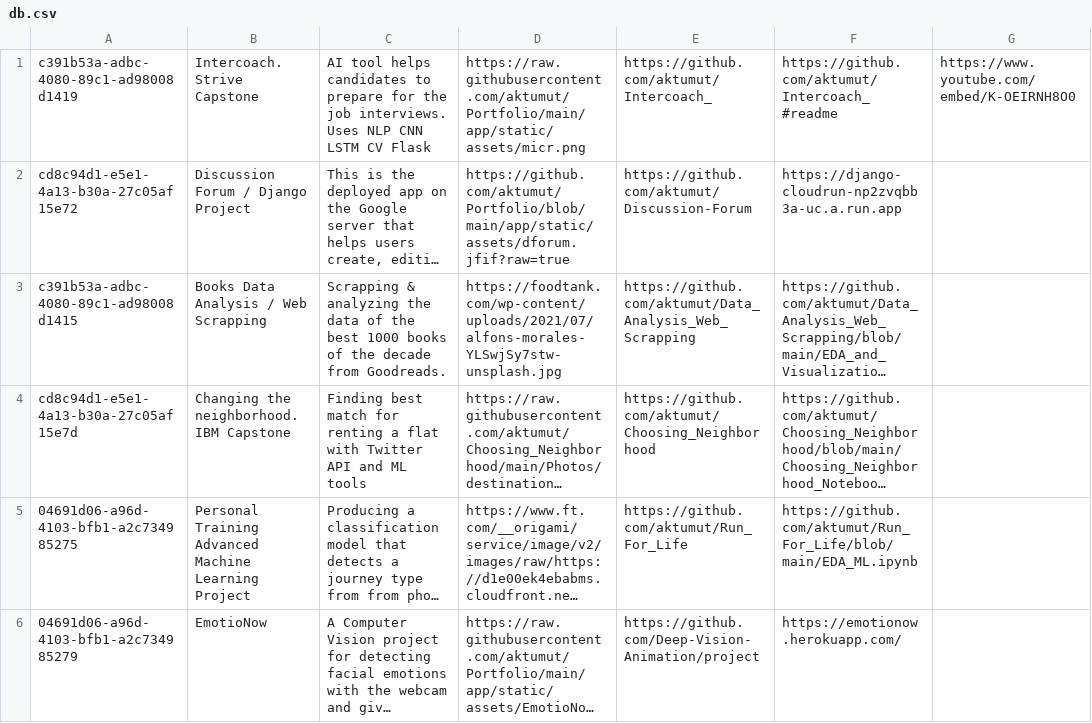
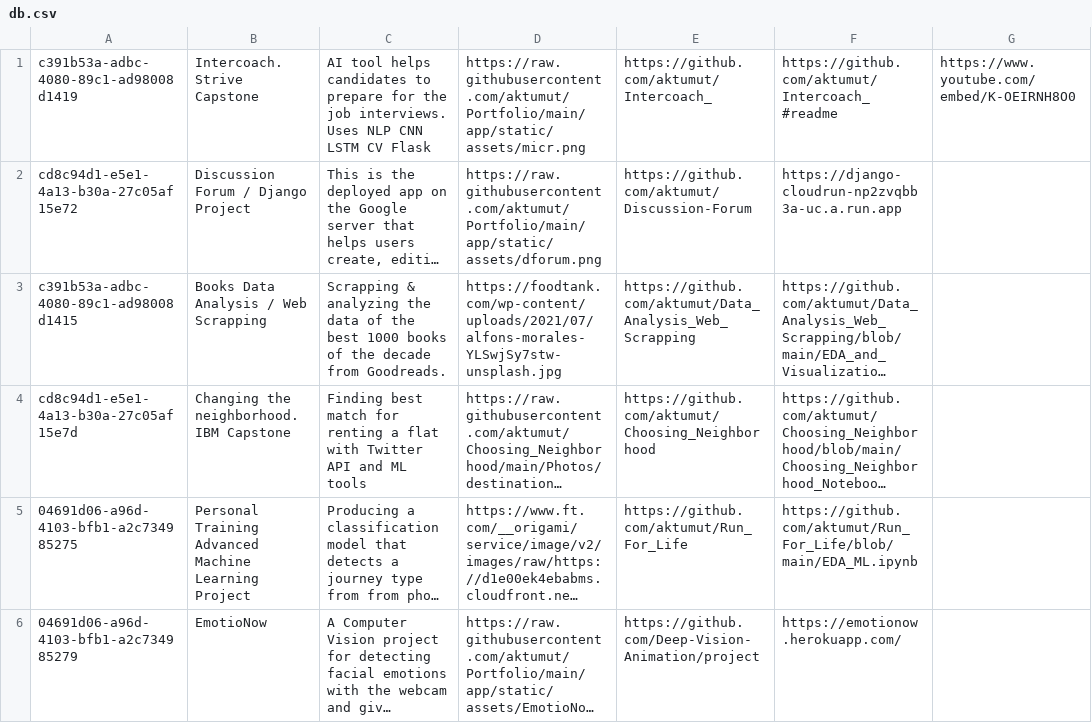
Before and after one commit to aktumut/Portfolio, a CSV file: app/util/db.csv, drawn as a sheet; long unchanged cells end in …; the diff names each change by its address in the sheet, - before the commit and + after, or states it on an @@ line.

Commit message:
's'

```diff
--- a/app/util/db.csv
+++ b/app/util/db.csv
-D2: https://github.com/aktumut/Portfolio/blob/main/app/static/assets/dforum.jfif?raw=true
+D2: https://raw.githubusercontent.com/aktumut/Portfolio/main/app/static/assets/dforum.png
```
